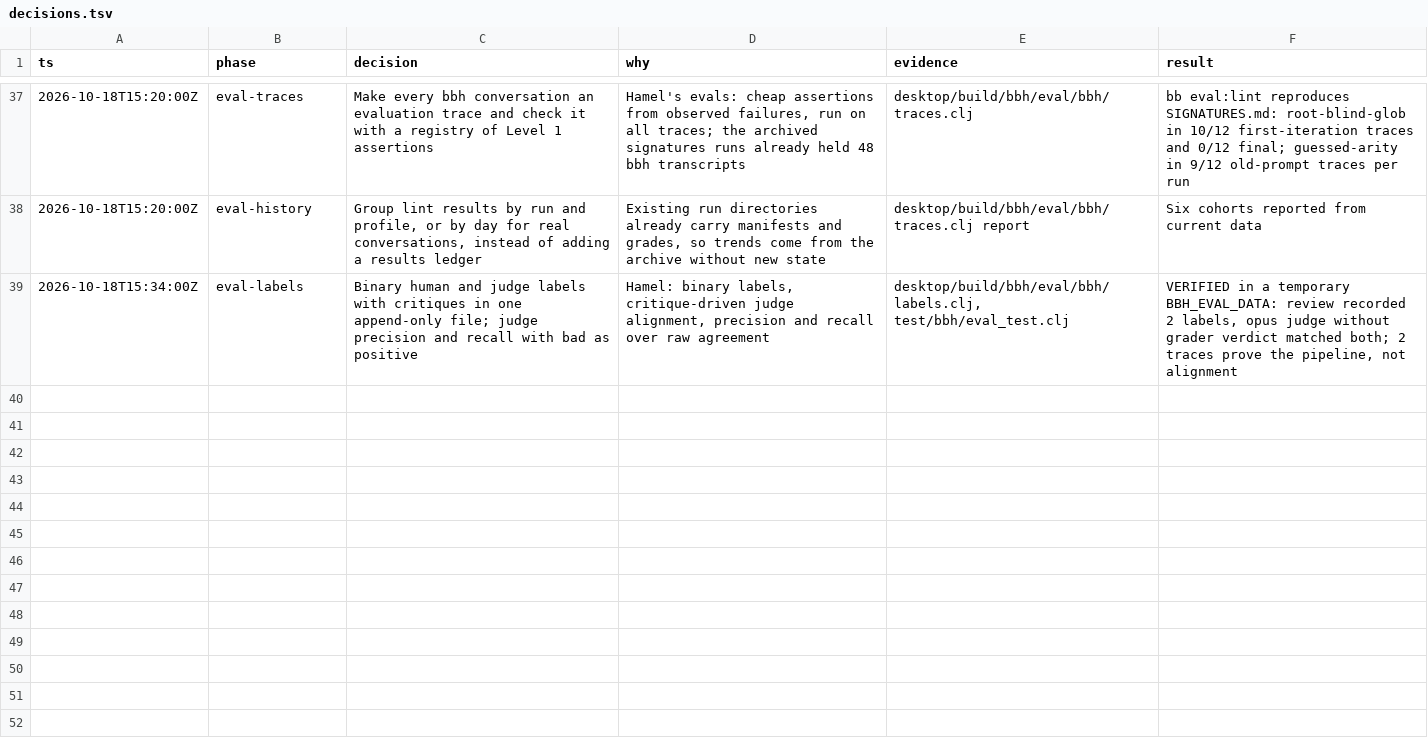
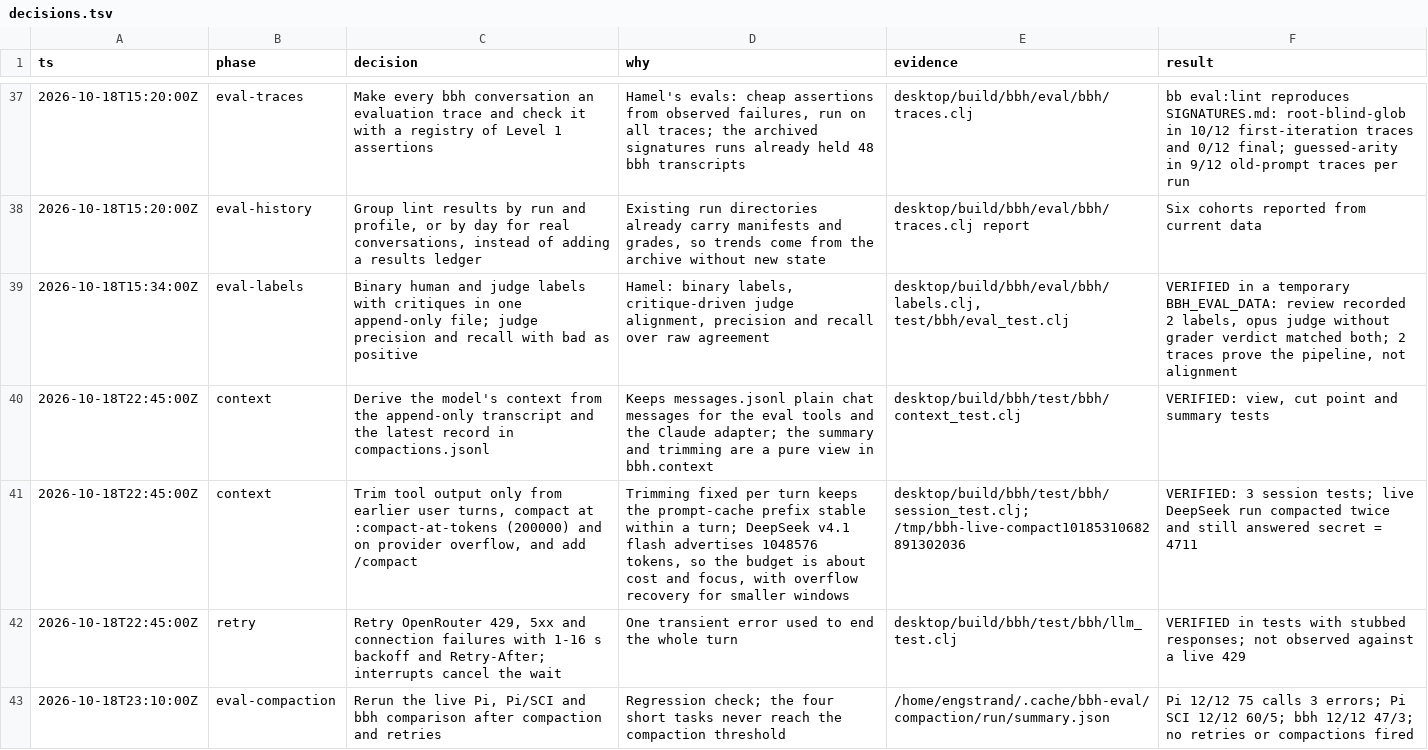
Before and after one commit to doueng/guix, a TSV file: desktop/build/bbh/decisions.tsv, drawn as a sheet; only a part is shown, gaps mark what is left out; the diff names each change by its address in the sheet, - before the commit and + after, or states it on an @@ line.

Commit message:
Compact the bbh OpenRouter context and retry provider errors

```diff
--- a/desktop/build/bbh/decisions.tsv
+++ b/desktop/build/bbh/decisions.tsv
+row 40: 2026-10-18T22:45:00Z | context | Derive the model's context from the append-only transcript and the latest record in compactions.jsonl | Keeps messages.jsonl plain chat messages for the eval tools and the Claude adapter; the summary and trimming are a pure view in bbh.context | desktop/build/bbh/test/bbh/context_test.clj | VERIFIED: view, cut point and summary tests
+row 41: 2026-10-18T22:45:00Z | context | Trim tool output only from earlier user turns, compact at :compact-at-tokens (200000) and on provider overflow, and add /compact | Trimming fixed per turn keeps the prompt-cache prefix stable within a turn; DeepSeek v4.1 flash advertises 1048576 tokens, so the budget is about cost and focus, with overflow recovery for smaller windows | desktop/build/bbh/test/bbh/session_test.clj; /tmp/bbh-live-compact10185310682891302036 | VERIFIED: 3 session tests; live DeepSeek run compacted twice and still answered secret = 4711
+row 42: 2026-10-18T22:45:00Z | retry | Retry OpenRouter 429, 5xx and connection failures with 1-16 s backoff and Retry-After; interrupts cancel the wait | One transient error used to end the whole turn | desktop/build/bbh/test/bbh/llm_test.clj | VERIFIED in tests with stubbed responses; not observed against a live 429
+row 43: 2026-10-18T23:10:00Z | eval-compaction | Rerun the live Pi, Pi/SCI and bbh comparison after compaction and retries | Regression check; the four short tasks never reach the compaction threshold | /home/engstrand/.cache/bbh-eval/compaction/run/summary.json | Pi 12/12 75 calls 3 errors; Pi SCI 12/12 60/5; bbh 12/12 47/3; no retries or compactions fired
```
Also changed, not shown: 11 other files.
